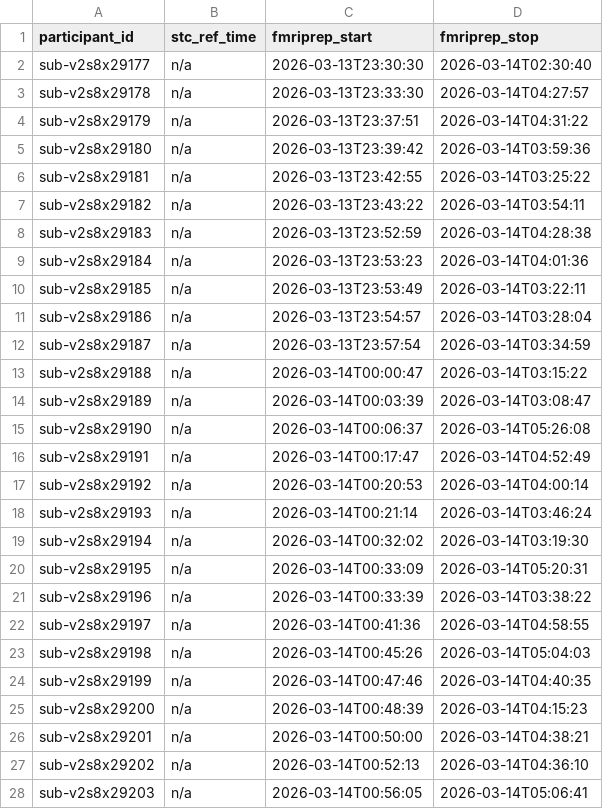
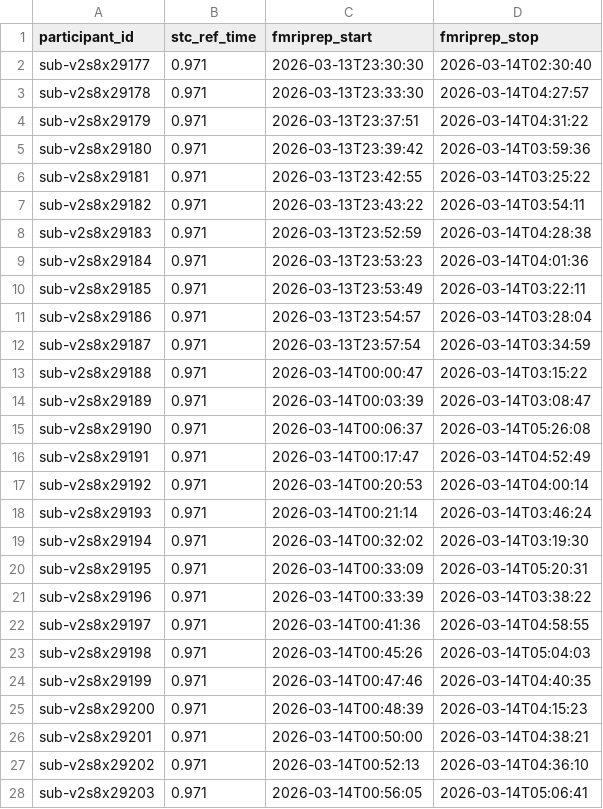
Before and after one commit to abide-fmriprep/v2s8, a TSV file: participants.tsv, drawn as a sheet; only a part is shown; the diff covers the shown part only.

Commit message:
fix: Populate stc_ref_time from fMRIPrep reports

```diff
--- a/participants.tsv
+++ b/participants.tsv
@@ -1,28 +1,28 @@
 participant_id	stc_ref_time	fmriprep_start	fmriprep_stop
-sub-v2s8x29177	n/a	2026-03-13T23:30:30	2026-03-14T02:30:40
-sub-v2s8x29178	n/a	2026-03-13T23:33:30	2026-03-14T04:27:57
-sub-v2s8x29179	n/a	2026-03-13T23:37:51	2026-03-14T04:31:22
-sub-v2s8x29180	n/a	2026-03-13T23:39:42	2026-03-14T03:59:36
-sub-v2s8x29181	n/a	2026-03-13T23:42:55	2026-03-14T03:25:22
-sub-v2s8x29182	n/a	2026-03-13T23:43:22	2026-03-14T03:54:11
-sub-v2s8x29183	n/a	2026-03-13T23:52:59	2026-03-14T04:28:38
-sub-v2s8x29184	n/a	2026-03-13T23:53:23	2026-03-14T04:01:36
-sub-v2s8x29185	n/a	2026-03-13T23:53:49	2026-03-14T03:22:11
-sub-v2s8x29186	n/a	2026-03-13T23:54:57	2026-03-14T03:28:04
-sub-v2s8x29187	n/a	2026-03-13T23:57:54	2026-03-14T03:34:59
-sub-v2s8x29188	n/a	2026-03-14T00:00:47	2026-03-14T03:15:22
-sub-v2s8x29189	n/a	2026-03-14T00:03:39	2026-03-14T03:08:47
-sub-v2s8x29190	n/a	2026-03-14T00:06:37	2026-03-14T05:26:08
-sub-v2s8x29191	n/a	2026-03-14T00:17:47	2026-03-14T04:52:49
-sub-v2s8x29192	n/a	2026-03-14T00:20:53	2026-03-14T04:00:14
-sub-v2s8x29193	n/a	2026-03-14T00:21:14	2026-03-14T03:46:24
-sub-v2s8x29194	n/a	2026-03-14T00:32:02	2026-03-14T03:19:30
-sub-v2s8x29195	n/a	2026-03-14T00:33:09	2026-03-14T05:20:31
-sub-v2s8x29196	n/a	2026-03-14T00:33:39	2026-03-14T03:38:22
-sub-v2s8x29197	n/a	2026-03-14T00:41:36	2026-03-14T04:58:55
-sub-v2s8x29198	n/a	2026-03-14T00:45:26	2026-03-14T05:04:03
-sub-v2s8x29199	n/a	2026-03-14T00:47:46	2026-03-14T04:40:35
-sub-v2s8x29200	n/a	2026-03-14T00:48:39	2026-03-14T04:15:23
-sub-v2s8x29201	n/a	2026-03-14T00:50:00	2026-03-14T04:38:21
-sub-v2s8x29202	n/a	2026-03-14T00:52:13	2026-03-14T04:36:10
-sub-v2s8x29203	n/a	2026-03-14T00:56:05	2026-03-14T05:06:41
+sub-v2s8x29177	0.971	2026-03-13T23:30:30	2026-03-14T02:30:40
+sub-v2s8x29178	0.971	2026-03-13T23:33:30	2026-03-14T04:27:57
+sub-v2s8x29179	0.971	2026-03-13T23:37:51	2026-03-14T04:31:22
+sub-v2s8x29180	0.971	2026-03-13T23:39:42	2026-03-14T03:59:36
+sub-v2s8x29181	0.971	2026-03-13T23:42:55	2026-03-14T03:25:22
+sub-v2s8x29182	0.971	2026-03-13T23:43:22	2026-03-14T03:54:11
+sub-v2s8x29183	0.971	2026-03-13T23:52:59	2026-03-14T04:28:38
+sub-v2s8x29184	0.971	2026-03-13T23:53:23	2026-03-14T04:01:36
+sub-v2s8x29185	0.971	2026-03-13T23:53:49	2026-03-14T03:22:11
+sub-v2s8x29186	0.971	2026-03-13T23:54:57	2026-03-14T03:28:04
+sub-v2s8x29187	0.971	2026-03-13T23:57:54	2026-03-14T03:34:59
+sub-v2s8x29188	0.971	2026-03-14T00:00:47	2026-03-14T03:15:22
+sub-v2s8x29189	0.971	2026-03-14T00:03:39	2026-03-14T03:08:47
+sub-v2s8x29190	0.971	2026-03-14T00:06:37	2026-03-14T05:26:08
+sub-v2s8x29191	0.971	2026-03-14T00:17:47	2026-03-14T04:52:49
+sub-v2s8x29192	0.971	2026-03-14T00:20:53	2026-03-14T04:00:14
+sub-v2s8x29193	0.971	2026-03-14T00:21:14	2026-03-14T03:46:24
+sub-v2s8x29194	0.971	2026-03-14T00:32:02	2026-03-14T03:19:30
+sub-v2s8x29195	0.971	2026-03-14T00:33:09	2026-03-14T05:20:31
+sub-v2s8x29196	0.971	2026-03-14T00:33:39	2026-03-14T03:38:22
+sub-v2s8x29197	0.971	2026-03-14T00:41:36	2026-03-14T04:58:55
+sub-v2s8x29198	0.971	2026-03-14T00:45:26	2026-03-14T05:04:03
+sub-v2s8x29199	0.971	2026-03-14T00:47:46	2026-03-14T04:40:35
+sub-v2s8x29200	0.971	2026-03-14T00:48:39	2026-03-14T04:15:23
+sub-v2s8x29201	0.971	2026-03-14T00:50:00	2026-03-14T04:38:21
+sub-v2s8x29202	0.971	2026-03-14T00:52:13	2026-03-14T04:36:10
+sub-v2s8x29203	0.971	2026-03-14T00:56:05	2026-03-14T05:06:41
```
Also changed, not shown: 51 edited cells elsewhere in this file.
